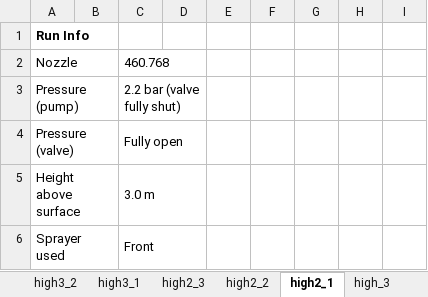
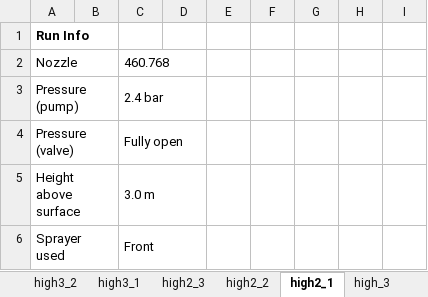
Before and after one commit to hannahhapich/TWP_Runoff, an Excel workbook: data/Rainfall_Simulator_Calibration.xlsx, sheet high2_1, drawn as a sheet; only a part is shown; values as stored, in another font and other column widths than the file's, no borders; charts and pictures not drawn; the diff names each change by its address in the sheet, - before the commit and + after, or states it on an @@ line.

```diff
--- a/data/Rainfall_Simulator_Calibration.xlsx (sheet high2_1)
+++ b/data/Rainfall_Simulator_Calibration.xlsx (sheet high2_1)
-C3: 2.2 bar (valve fully shut)
+C3: 2.4 bar
```
Also changed, not shown: sheet med2_1, sheet high2_2, sheet high2_3, sheet med2_3, sheet med2_2.
